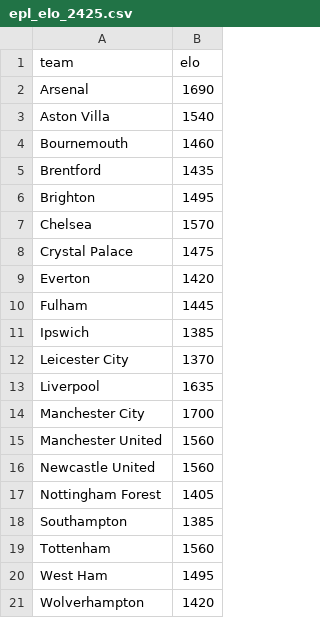
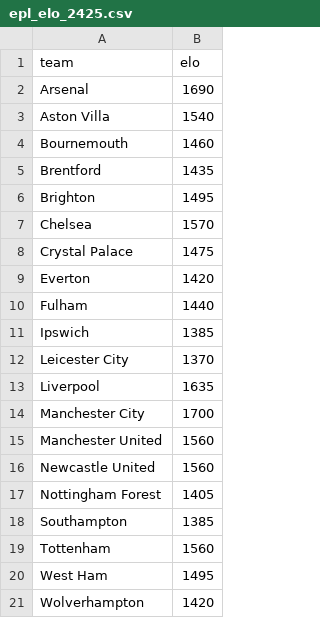
Before and after one commit to jeff-townsend/sports-analytics, a CSV file: data/EPL/epl_elo_2425.csv, drawn as a sheet.

Commit message:
Update epl_elo_2425.csv

```diff
--- a/data/EPL/epl_elo_2425.csv
+++ b/data/EPL/epl_elo_2425.csv
@@ -9,3 +9,3 @@ Crystal Palace,1475
 Everton,1420
-Fulham,1445
+Fulham,1440
 Ipswich,1385
```
